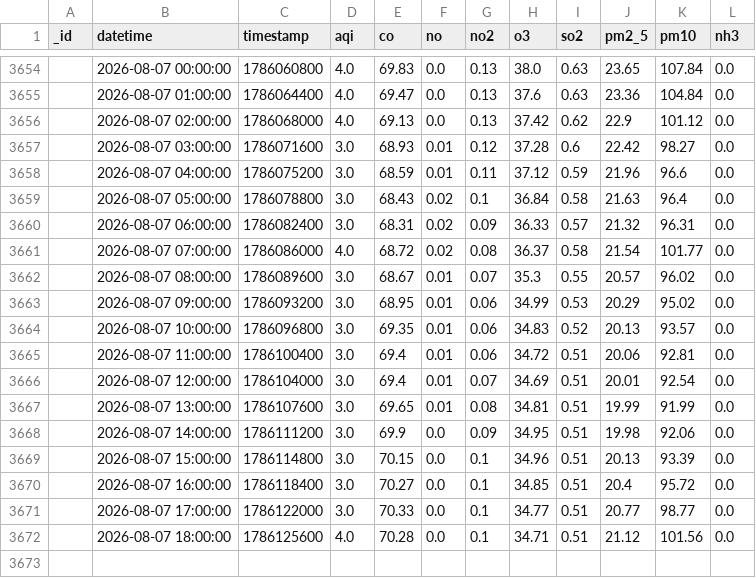
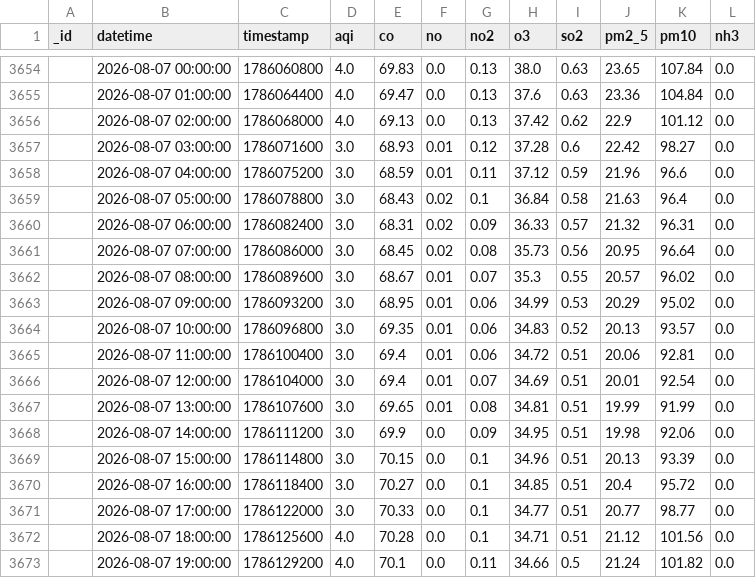
Before and after one commit to Uzicodr/AQI-Predictor-End-to-End-ML-Pipeline-, a CSV file: data/aqi_data.csv, drawn as a sheet; only a part is shown, gaps mark what is left out; removed rows and columns are numbered as before the commit, all else as after; the diff names each change by its address in the sheet, - before the commit and + after, or states it on an @@ line.

```diff
--- a/data/aqi_data.csv
+++ b/data/aqi_data.csv
-row 3661:  | 2026-08-07 07:00:00 | 1786086000 | 4.0 | 68.72 | 0.02 | 0.08 | 36.37 | 0.58 | 21.54 | 101.77 | 0.0
+row 3661:  | 2026-08-07 07:00:00 | 1786086000 | 3.0 | 68.45 | 0.02 | 0.08 | 35.73 | 0.56 | 20.95 | 96.64 | 0.0
+row 3673:  | 2026-08-07 19:00:00 | 1786129200 | 4.0 | 70.1 | 0.0 | 0.11 | 34.66 | 0.5 | 21.24 | 101.82 | 0.0
```
Also changed, not shown: data/aqi_features.csv.
